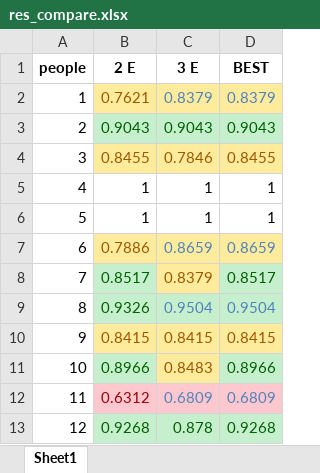
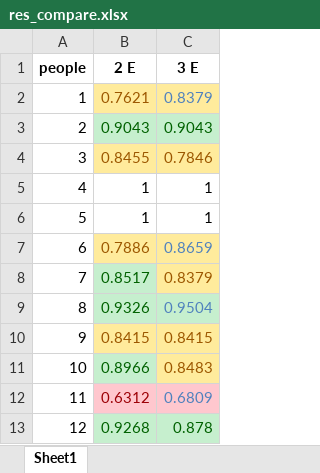
Before and after one commit to HANYIIK/Finegrained_GNN, an Excel workbook: 3_experts_res/SEED_IV/res_compare.xlsx, sheet Sheet1, drawn as a sheet; only a part is shown; values as stored, in another font and other column widths than the file's, no borders; the diff names each change by its address in the sheet, - before the commit and + after, or states it on an @@ line.

```diff
--- a/3_experts_res/SEED_IV/res_compare.xlsx (sheet Sheet1)
+++ b/3_experts_res/SEED_IV/res_compare.xlsx (sheet Sheet1)
-column D (BEST), rows 2-13: 0.8379 | 0.9043 | 0.8455 | 1 | 1 | 0.8659 | 0.8517 | 0.9504 | 0.8415 | 0.8966 | 0.6809 | 0.9268
```
Also changed, not shown: 3_experts_res/SEED/res.xlsx, 3_experts_res/SEED/res_compare.xlsx, 19 other files.
